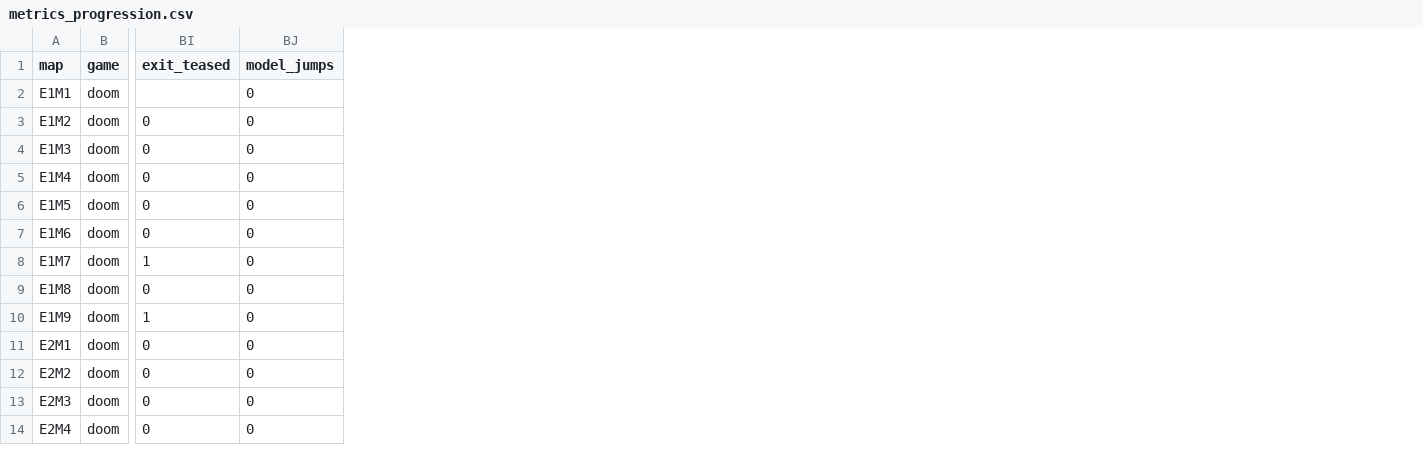
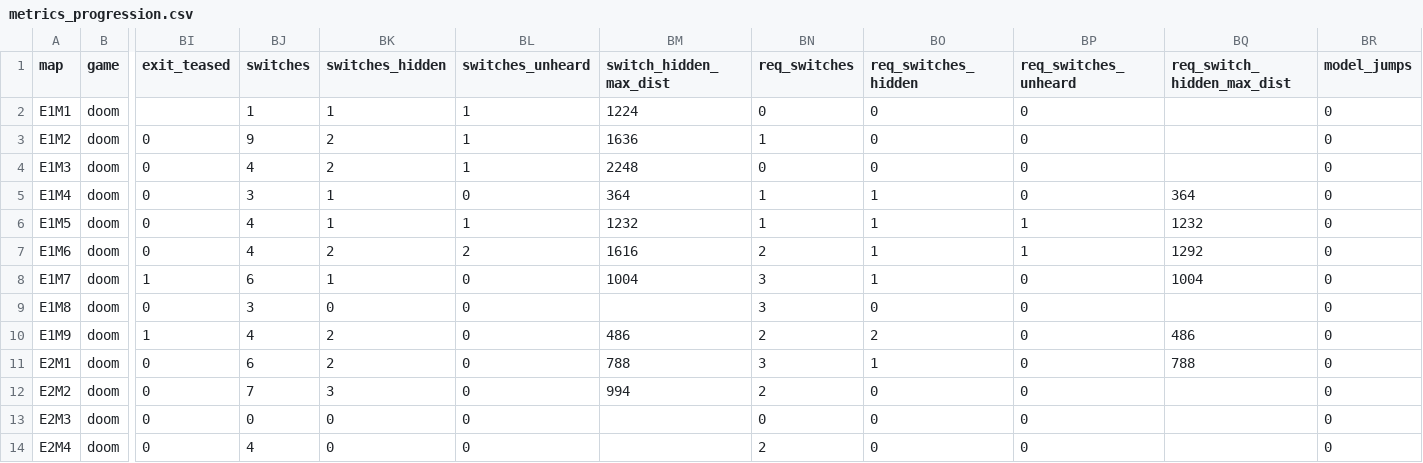
Before and after one commit to audiodude/humanity-is-doomed, a CSV file: data/metrics/metrics_progression.csv, drawn as a sheet; only a part is shown, gaps mark what is left out; the diff names each change by its address in the sheet, - before the commit and + after, or states it on an @@ line.

```diff
--- a/data/metrics/metrics_progression.csv
+++ b/data/metrics/metrics_progression.csv
+column BJ (switches), rows 2-14: 1 | 9 | 4 | 3 | 4 | 4 | 6 | 3 | 4 | 6 | 7 | 0 | 4
+column BK (switches_hidden), rows 2-14: 1 | 2 | 2 | 1 | 1 | 2 | 1 | 0 | 2 | 2 | 3 | 0 | 0
+column BL (switches_unheard), rows 2-14: 1 | 1 | 1 | 0 | 1 | 2 | 0 | 0 | 0 | 0 | 0 | 0 | 0
+column BM (switch_hidden_max_dist), rows 2-12: 1224 | 1636 | 2248 | 364 | 1232 | 1616 | 1004 |  | 486 | 788 | 994
+column BN (req_switches), rows 2-14: 0 | 1 | 0 | 1 | 1 | 2 | 3 | 3 | 2 | 3 | 2 | 0 | 2
+column BO (req_switches_hidden), rows 2-14: 0 | 0 | 0 | 1 | 1 | 1 | 1 | 0 | 2 | 1 | 0 | 0 | 0
+column BP (req_switches_unheard), rows 2-14: 0 | 0 | 0 | 0 | 1 | 1 | 0 | 0 | 0 | 0 | 0 | 0 | 0
+column BQ (req_switch_hidden_max_dist), rows 5-11: 364 | 1232 | 1292 | 1004 |  | 486 | 788
```
Also changed, not shown: 5 other files.
